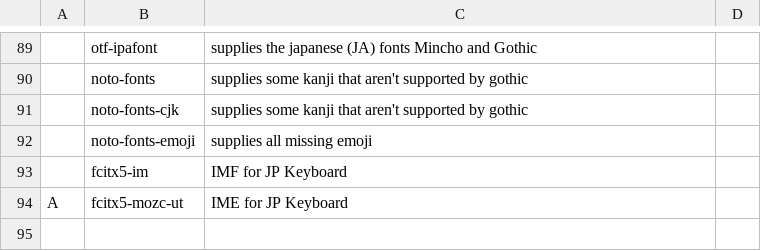
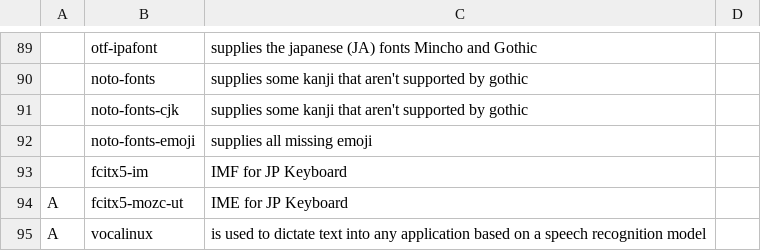
Before and after one commit to NiklasFeurstein/firex, a CSV file: programs.csv, drawn as a sheet; only a part is shown, gaps mark what is left out; the diff names each change by its address in the sheet, - before the commit and + after, or states it on an @@ line.

Commit message:
add vocalinux for llm prompting

```diff
--- a/programs.csv
+++ b/programs.csv
+row 95: A | vocalinux | is used to dictate text into any application based on a speech recognition model
```
